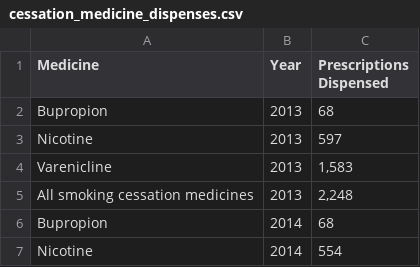
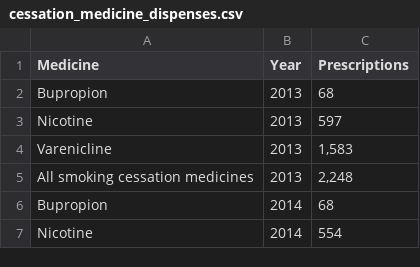
Before and after one commit to jasminedbell/3179, a CSV file: cessation_medicine_dispenses.csv, drawn as a sheet; only a part is shown.

Commit message:
Add files via upload

```diff
--- a/cessation_medicine_dispenses.csv
+++ b/cessation_medicine_dispenses.csv
@@ -1,2 +1,2 @@
-Medicine,Year,Prescriptions Dispensed
+Medicine,Year,Prescriptions
 Bupropion,2013,68
```
